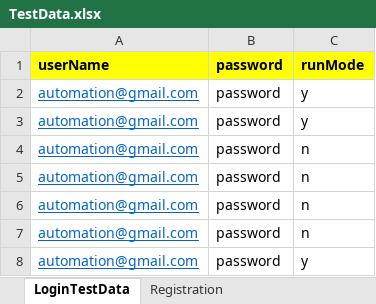
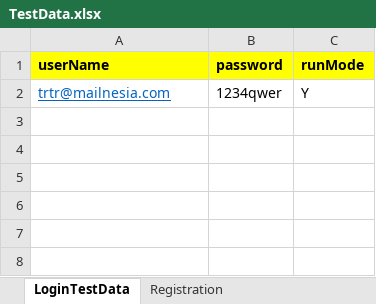
Before and after one commit to AishwaryMishra/today, an Excel workbook: today/Data/TestData.xlsx, sheet LoginTestData, drawn as a sheet; values as stored, in another font and other column widths than the file's, no borders; removed rows and columns are numbered as before the commit, all else as after; the diff names each change by its address in the sheet, - before the commit and + after, or states it on an @@ line.

```diff
--- a/today/Data/TestData.xlsx (sheet LoginTestData)
+++ b/today/Data/TestData.xlsx (sheet LoginTestData)
-row 2: automation@gmail.com | password | y
-row 3: automation@gmail.com | password | y
-row 4: automation@gmail.com | password | n
-row 5: automation@gmail.com | password | n
-row 6: automation@gmail.com | password | n
-row 7: automation@gmail.com | password | n
-row 8: automation@gmail.com | password | y
+row 2: trtr@mailnesia.com | 1234qwer | Y
```
Also changed, not shown: 27 other files.
